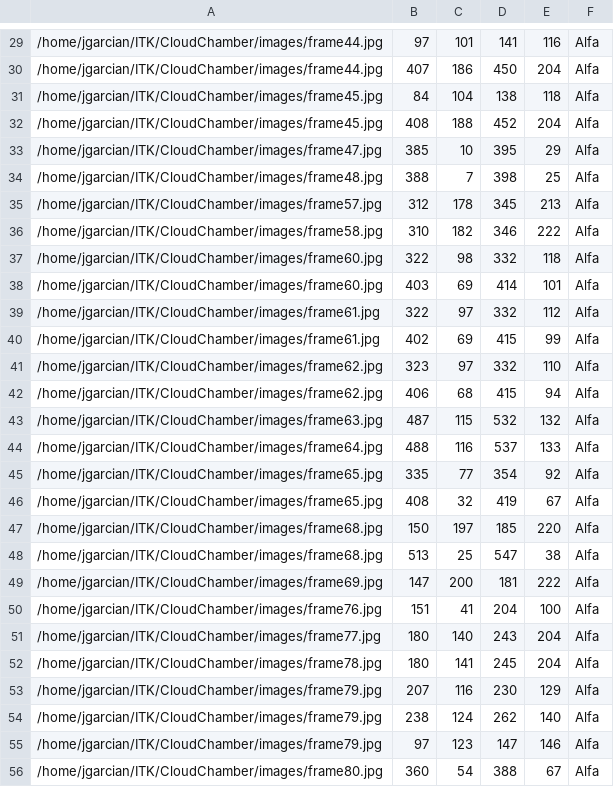
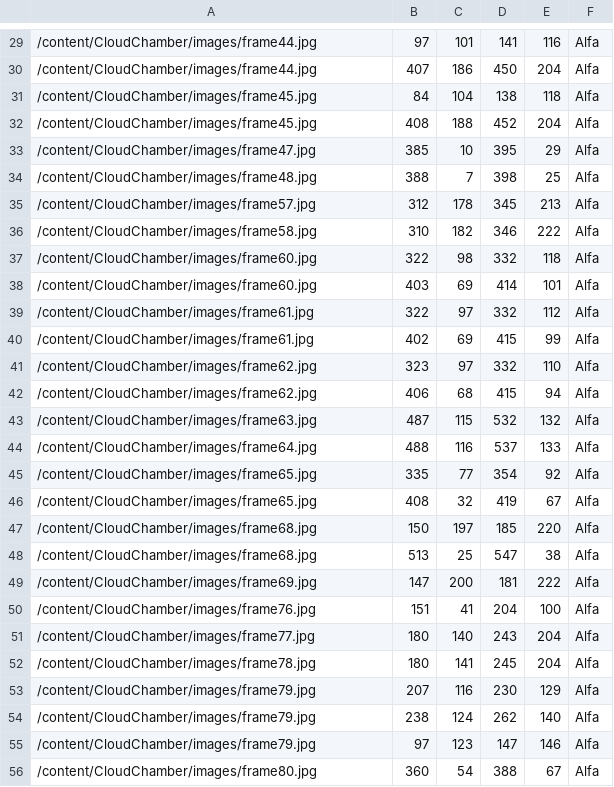
Before and after one commit to jegarcian/CloudChamber, a CSV file: annotations.csv, drawn as a sheet; only a part is shown, gaps mark what is left out; the diff covers the shown part only.

```diff
--- a/annotations.csv
+++ b/annotations.csv
@@ -29,28 +29,28 @@
-/home/jgarcian/ITK/CloudChamber/images/frame44.jpg,97,101,141,116,Alfa
-/home/jgarcian/ITK/CloudChamber/images/frame44.jpg,407,186,450,204,Alfa
-/home/jgarcian/ITK/CloudChamber/images/frame45.jpg,84,104,138,118,Alfa
-/home/jgarcian/ITK/CloudChamber/images/frame45.jpg,408,188,452,204,Alfa
-/home/jgarcian/ITK/CloudChamber/images/frame47.jpg,385,10,395,29,Alfa
-/home/jgarcian/ITK/CloudChamber/images/frame48.jpg,388,7,398,25,Alfa
-/home/jgarcian/ITK/CloudChamber/images/frame57.jpg,312,178,345,213,Alfa
-/home/jgarcian/ITK/CloudChamber/images/frame58.jpg,310,182,346,222,Alfa
-/home/jgarcian/ITK/CloudChamber/images/frame60.jpg,322,98,332,118,Alfa
-/home/jgarcian/ITK/CloudChamber/images/frame60.jpg,403,69,414,101,Alfa
-/home/jgarcian/ITK/CloudChamber/images/frame61.jpg,322,97,332,112,Alfa
-/home/jgarcian/ITK/CloudChamber/images/frame61.jpg,402,69,415,99,Alfa
-/home/jgarcian/ITK/CloudChamber/images/frame62.jpg,323,97,332,110,Alfa
-/home/jgarcian/ITK/CloudChamber/images/frame62.jpg,406,68,415,94,Alfa
-/home/jgarcian/ITK/CloudChamber/images/frame63.jpg,487,115,532,132,Alfa
-/home/jgarcian/ITK/CloudChamber/images/frame64.jpg,488,116,537,133,Alfa
-/home/jgarcian/ITK/CloudChamber/images/frame65.jpg,335,77,354,92,Alfa
-/home/jgarcian/ITK/CloudChamber/images/frame65.jpg,408,32,419,67,Alfa
-/home/jgarcian/ITK/CloudChamber/images/frame68.jpg,150,197,185,220,Alfa
-/home/jgarcian/ITK/CloudChamber/images/frame68.jpg,513,25,547,38,Alfa
-/home/jgarcian/ITK/CloudChamber/images/frame69.jpg,147,200,181,222,Alfa
-/home/jgarcian/ITK/CloudChamber/images/frame76.jpg,151,41,204,100,Alfa
-/home/jgarcian/ITK/CloudChamber/images/frame77.jpg,180,140,243,204,Alfa
-/home/jgarcian/ITK/CloudChamber/images/frame78.jpg,180,141,245,204,Alfa
-/home/jgarcian/ITK/CloudChamber/images/frame79.jpg,207,116,230,129,Alfa
-/home/jgarcian/ITK/CloudChamber/images/frame79.jpg,238,124,262,140,Alfa
-/home/jgarcian/ITK/CloudChamber/images/frame79.jpg,97,123,147,146,Alfa
-/home/jgarcian/ITK/CloudChamber/images/frame80.jpg,360,54,388,67,Alfa
+/content/CloudChamber/images/frame44.jpg,97,101,141,116,Alfa
+/content/CloudChamber/images/frame44.jpg,407,186,450,204,Alfa
+/content/CloudChamber/images/frame45.jpg,84,104,138,118,Alfa
+/content/CloudChamber/images/frame45.jpg,408,188,452,204,Alfa
+/content/CloudChamber/images/frame47.jpg,385,10,395,29,Alfa
+/content/CloudChamber/images/frame48.jpg,388,7,398,25,Alfa
+/content/CloudChamber/images/frame57.jpg,312,178,345,213,Alfa
+/content/CloudChamber/images/frame58.jpg,310,182,346,222,Alfa
+/content/CloudChamber/images/frame60.jpg,322,98,332,118,Alfa
+/content/CloudChamber/images/frame60.jpg,403,69,414,101,Alfa
+/content/CloudChamber/images/frame61.jpg,322,97,332,112,Alfa
+/content/CloudChamber/images/frame61.jpg,402,69,415,99,Alfa
+/content/CloudChamber/images/frame62.jpg,323,97,332,110,Alfa
+/content/CloudChamber/images/frame62.jpg,406,68,415,94,Alfa
+/content/CloudChamber/images/frame63.jpg,487,115,532,132,Alfa
+/content/CloudChamber/images/frame64.jpg,488,116,537,133,Alfa
+/content/CloudChamber/images/frame65.jpg,335,77,354,92,Alfa
+/content/CloudChamber/images/frame65.jpg,408,32,419,67,Alfa
+/content/CloudChamber/images/frame68.jpg,150,197,185,220,Alfa
+/content/CloudChamber/images/frame68.jpg,513,25,547,38,Alfa
+/content/CloudChamber/images/frame69.jpg,147,200,181,222,Alfa
+/content/CloudChamber/images/frame76.jpg,151,41,204,100,Alfa
+/content/CloudChamber/images/frame77.jpg,180,140,243,204,Alfa
+/content/CloudChamber/images/frame78.jpg,180,141,245,204,Alfa
+/content/CloudChamber/images/frame79.jpg,207,116,230,129,Alfa
+/content/CloudChamber/images/frame79.jpg,238,124,262,140,Alfa
+/content/CloudChamber/images/frame79.jpg,97,123,147,146,Alfa
+/content/CloudChamber/images/frame80.jpg,360,54,388,67,Alfa
```
Also changed, not shown: 152 edited cells elsewhere in this file.
